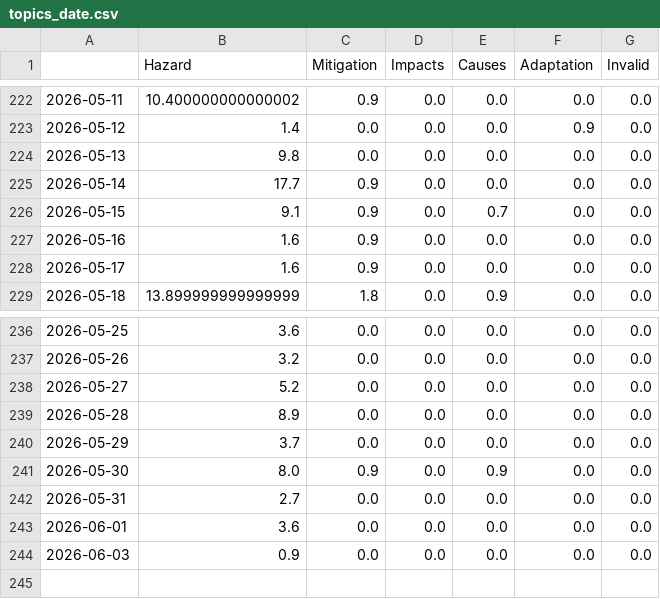
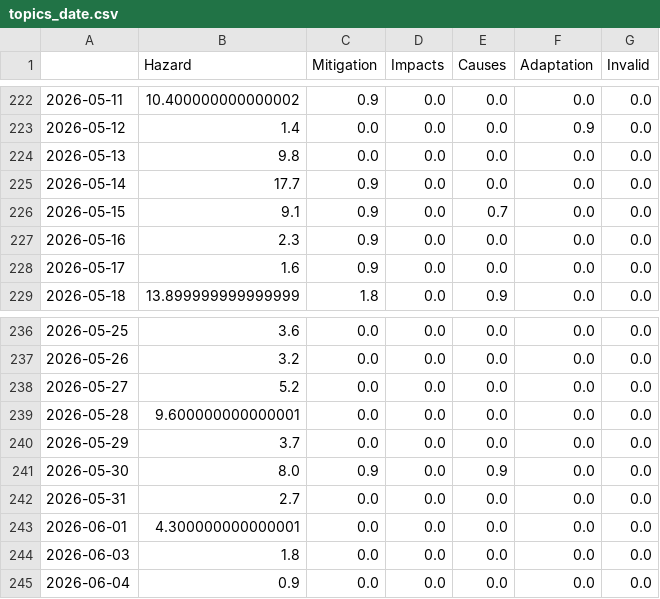
Before and after one commit to friedhumb-news/stormIsComing, a CSV file: csv/topics_date.csv, drawn as a sheet; only a part is shown, gaps mark what is left out.

```diff
--- a/csv/topics_date.csv
+++ b/csv/topics_date.csv
@@ -226,3 +226,3 @@
 2026-05-15,9.1,0.9,0.0,0.7,0.0,0.0
-2026-05-16,1.6,0.9,0.0,0.0,0.0,0.0
+2026-05-16,2.3,0.9,0.0,0.0,0.0,0.0
 2026-05-17,1.6,0.9,0.0,0.0,0.0,0.0
@@ -238,3 +238,3 @@
 2026-05-27,5.2,0.0,0.0,0.0,0.0,0.0
-2026-05-28,8.9,0.0,0.0,0.0,0.0,0.0
+2026-05-28,9.600000000000001,0.0,0.0,0.0,0.0,0.0
 2026-05-29,3.7,0.0,0.0,0.0,0.0,0.0
@@ -242,3 +242,4 @@
 2026-05-31,2.7,0.0,0.0,0.0,0.0,0.0
-2026-06-01,3.6,0.0,0.0,0.0,0.0,0.0
-2026-06-03,0.9,0.0,0.0,0.0,0.0,0.0
+2026-06-01,4.300000000000001,0.0,0.0,0.0,0.0,0.0
+2026-06-03,1.8,0.0,0.0,0.0,0.0,0.0
+2026-06-04,0.9,0.0,0.0,0.0,0.0,0.0
```
Also changed, not shown: 4 other files.
